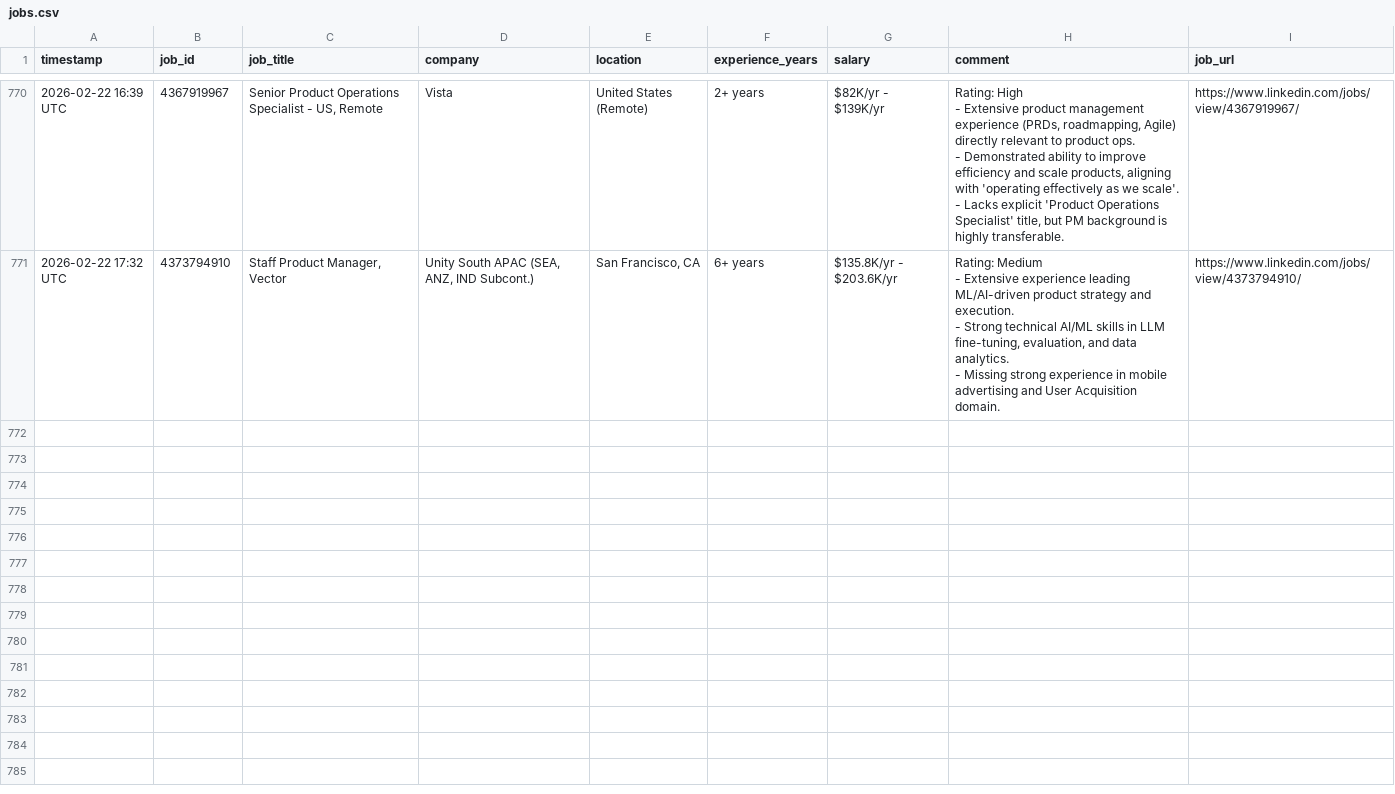
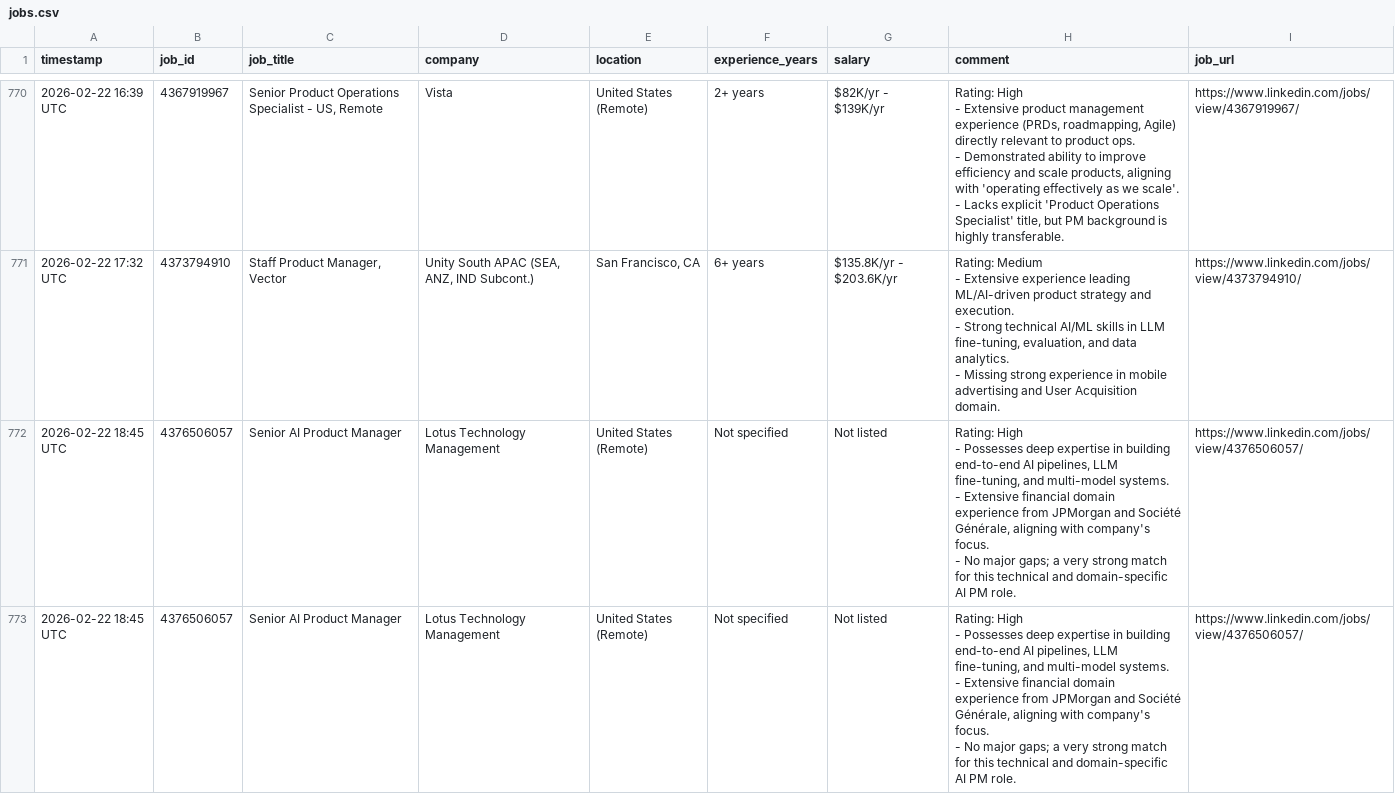
Before and after one commit to emmayisun/linkedin-job-tracker, a CSV file: jobs.csv, drawn as a sheet; only a part is shown, gaps mark what is left out; ↵ is a line break in a cell; the diff covers the shown part only; the diff names each change by its address in the sheet, - before the commit and + after, or states it on an @@ line.

```diff
--- a/jobs.csv
+++ b/jobs.csv
+row 772: 2026-02-22 18:45 UTC | 4376506057 | Senior AI Product Manager | Lotus Technology Management | United States (Remote) | Not specified | Not listed | Rating: High ↵ - Possesses deep expertise in building end-to-end AI pipelines, LLM fine-tuning, and multi-model systems. ↵ - Extensive financial domain experience from JPMorgan and Société Générale, aligning with company's focus. ↵ - No major gaps; a very strong match for this technical and domain-specific AI PM role. | https://www.linkedin.com/jobs/view/4376506057/
+row 773: 2026-02-22 18:45 UTC | 4376506057 | Senior AI Product Manager | Lotus Technology Management | United States (Remote) | Not specified | Not listed | Rating: High ↵ - Possesses deep expertise in building end-to-end AI pipelines, LLM fine-tuning, and multi-model systems. ↵ - Extensive financial domain experience from JPMorgan and Société Générale, aligning with company's focus. ↵ - No major gaps; a very strong match for this technical and domain-specific AI PM role. | https://www.linkedin.com/jobs/view/4376506057/
```
Also changed, not shown: 1 added row elsewhere in this file.
